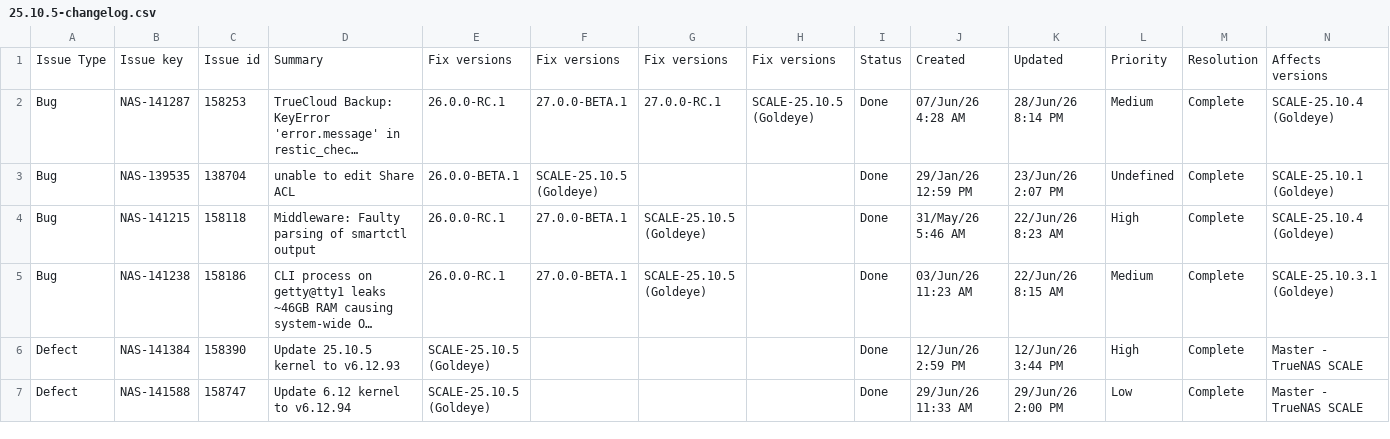
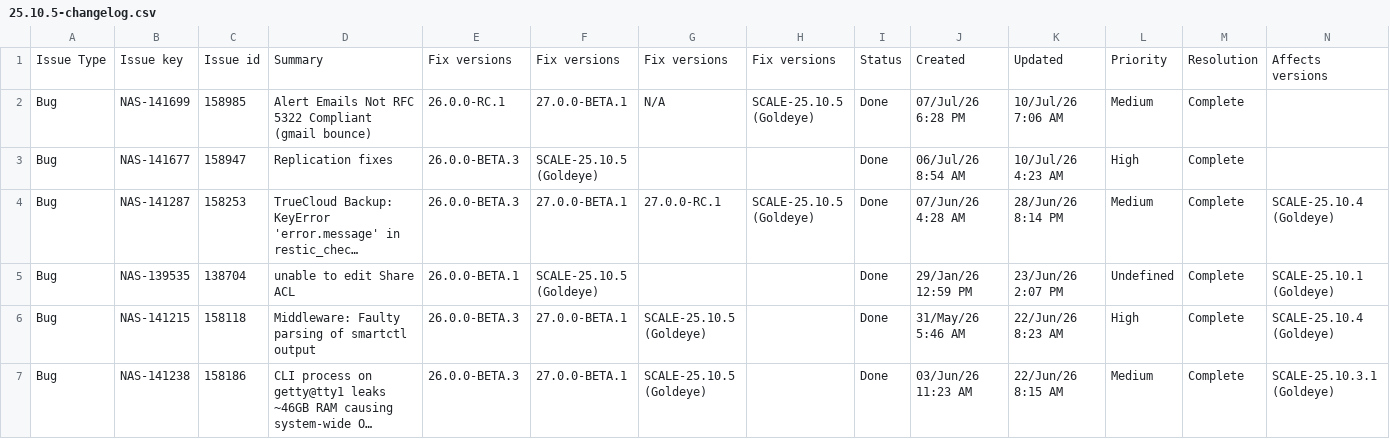
Before and after one commit to truenas/documentation, a CSV file: static/data/25.10.5-changelog.csv, drawn as a sheet; only a part is shown; long unchanged cells end in …; removed rows and columns are numbered as before the commit, all else as after; rows hold the shown columns only; the diff names each change by its address in the sheet, - before the commit and + after, or states it on an @@ line.

Commit message:
Update 25.10.5-changelog.csv

```diff
--- a/static/data/25.10.5-changelog.csv
+++ b/static/data/25.10.5-changelog.csv
+row 2: Bug | NAS-141699 | 158985 | Alert Emails Not RFC 5322 Compliant (gmail bounce) | 26.0.0-RC.1 | 27.0.0-BETA.1 | N/A | SCALE-25.10.5 (Goldeye) | Done | 07/Jul/26 6:28 PM | 10/Jul/26 7:06 AM | Medium | Complete
+row 3: Bug | NAS-141677 | 158947 | Replication fixes | 26.0.0-BETA.3 | SCALE-25.10.5 (Goldeye) |  |  | Done | 06/Jul/26 8:54 AM | 10/Jul/26 4:23 AM | High | Complete
-E4: 26.0.0-RC.1
+E4: 26.0.0-BETA.3
-E6:E7: 26.0.0-RC.1
+E6:E7: 26.0.0-BETA.3
-row 6: Defect | NAS-141384 | 158390 | Update 25.10.5 kernel to v6.12.93 | SCALE-25.10.5 (Goldeye) |  |  |  | Done | 12/Jun/26 2:59 PM | 12/Jun/26 3:44 PM | High | Complete | Master - TrueNAS SCALE
-row 7: Defect | NAS-141588 | 158747 | Update 6.12 kernel to v6.12.94 | SCALE-25.10.5 (Goldeye) |  |  |  | Done | 29/Jun/26 11:33 AM | 29/Jun/26 2:00 PM | Low | Complete | Master - TrueNAS SCALE
```
